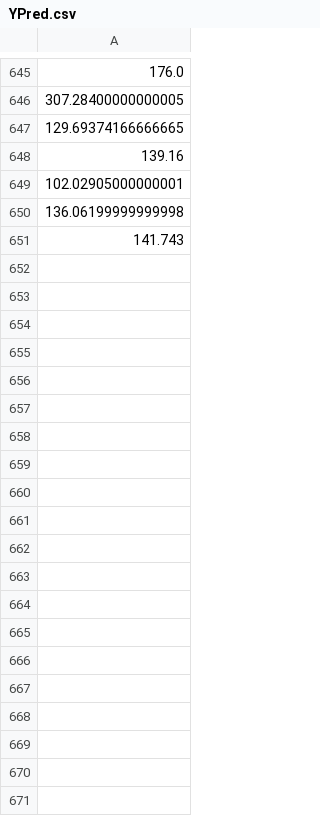
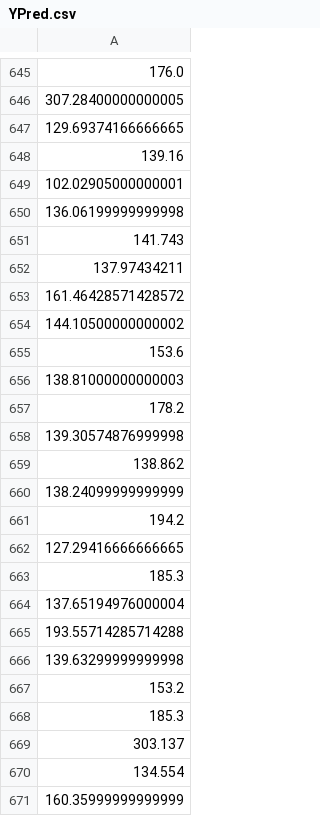
Before and after one commit to Radifuddinahmed/DataAug, a CSV file: YPred.csv, drawn as a sheet; only a part is shown, gaps mark what is left out; the diff covers the shown part only; the diff names each change by its address in the sheet, - before the commit and + after, or states it on an @@ line.

```diff
--- a/YPred.csv
+++ b/YPred.csv
+row 652: 137.97434211
+row 653: 161.46428571428572
+row 654: 144.10500000000002
+row 655: 153.6
+row 656: 138.81000000000003
+row 657: 178.2
+row 658: 139.30574876999998
+row 659: 138.862
+row 660: 138.24099999999999
+row 661: 194.2
+row 662: 127.29416666666665
+row 663: 185.3
+row 664: 137.65194976000004
+row 665: 193.55714285714288
+row 666: 139.63299999999998
+row 667: 153.2
+row 668: 185.3
+row 669: 303.137
+row 670: 134.554
+row 671: 160.35999999999999
```
Also changed, not shown: 106 added rows elsewhere in this file, 5 other files.
